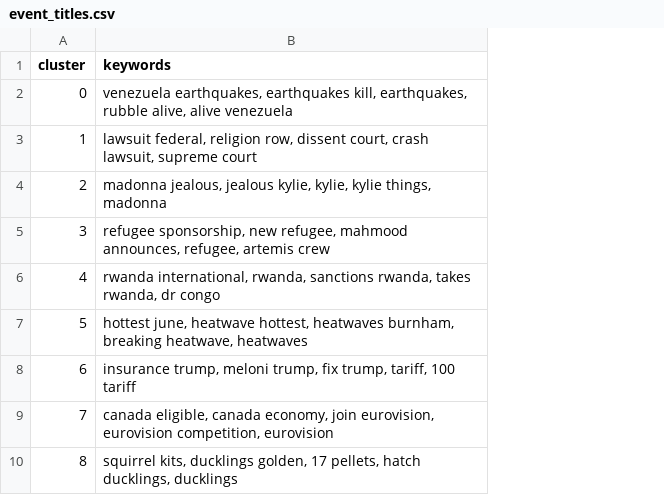
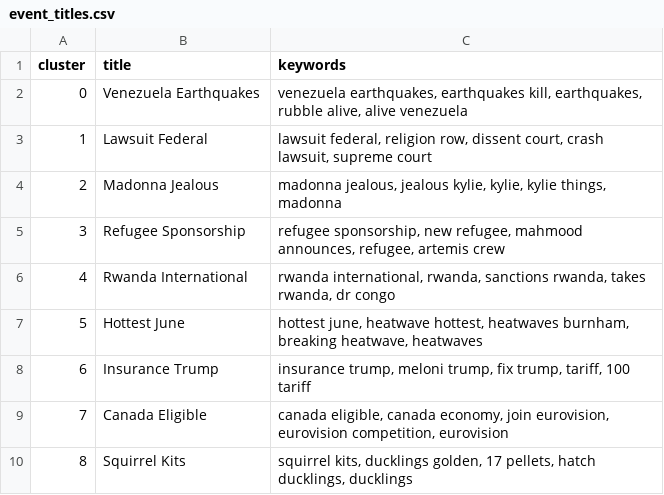
Before and after one commit to 01Karan01/AI-News-Intelligence-Platform, a CSV file: backend/data/event_titles.csv, drawn as a sheet; only a part is shown; the diff names each change by its address in the sheet, - before the commit and + after, or states it on an @@ line.

```diff
--- a/backend/data/event_titles.csv
+++ b/backend/data/event_titles.csv
+column B (title), rows 2-10: Venezuela Earthquakes | Lawsuit Federal | Madonna Jealous | Refugee Sponsorship | Rwanda International | Hottest June | Insurance Trump | Canada Eligible | Squirrel Kits
```
Also changed, not shown: backend/clustering/clustered_news.csv, backend/data/news_with_entities.csv, 11 other files.
